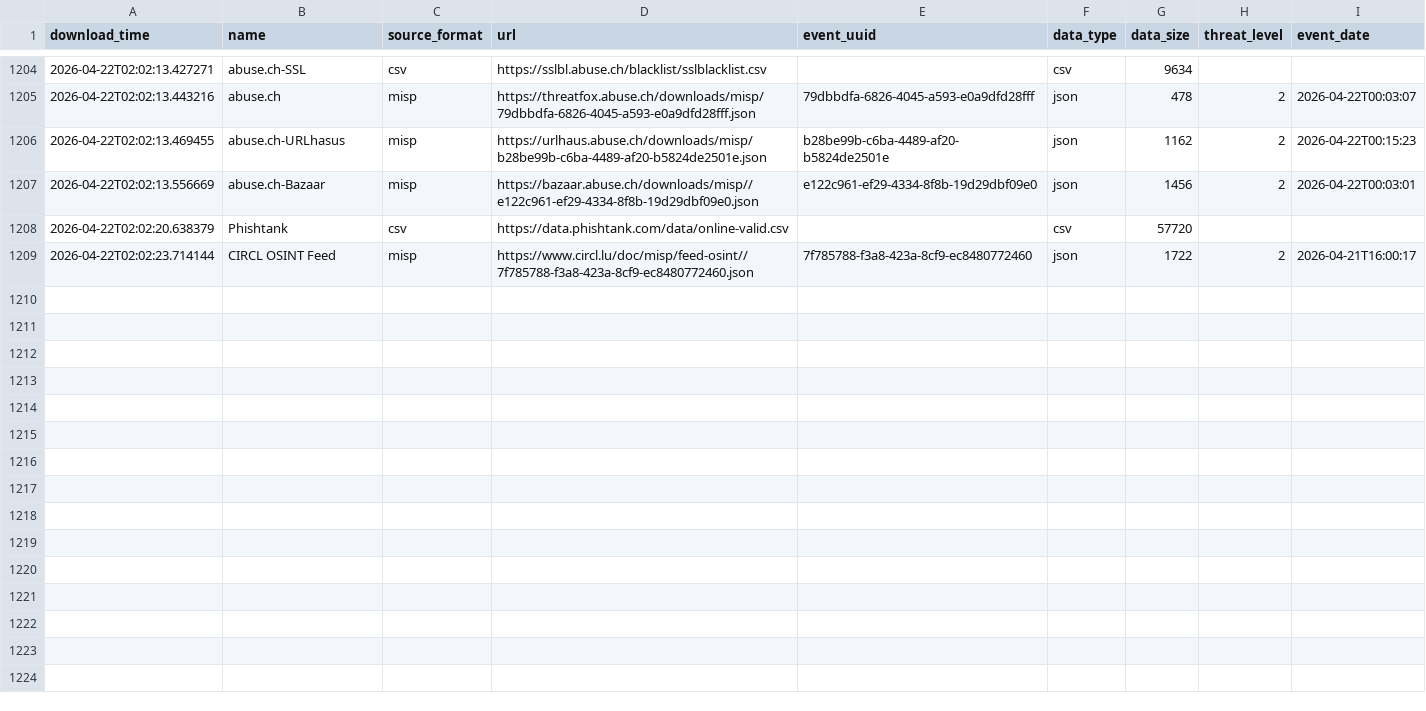
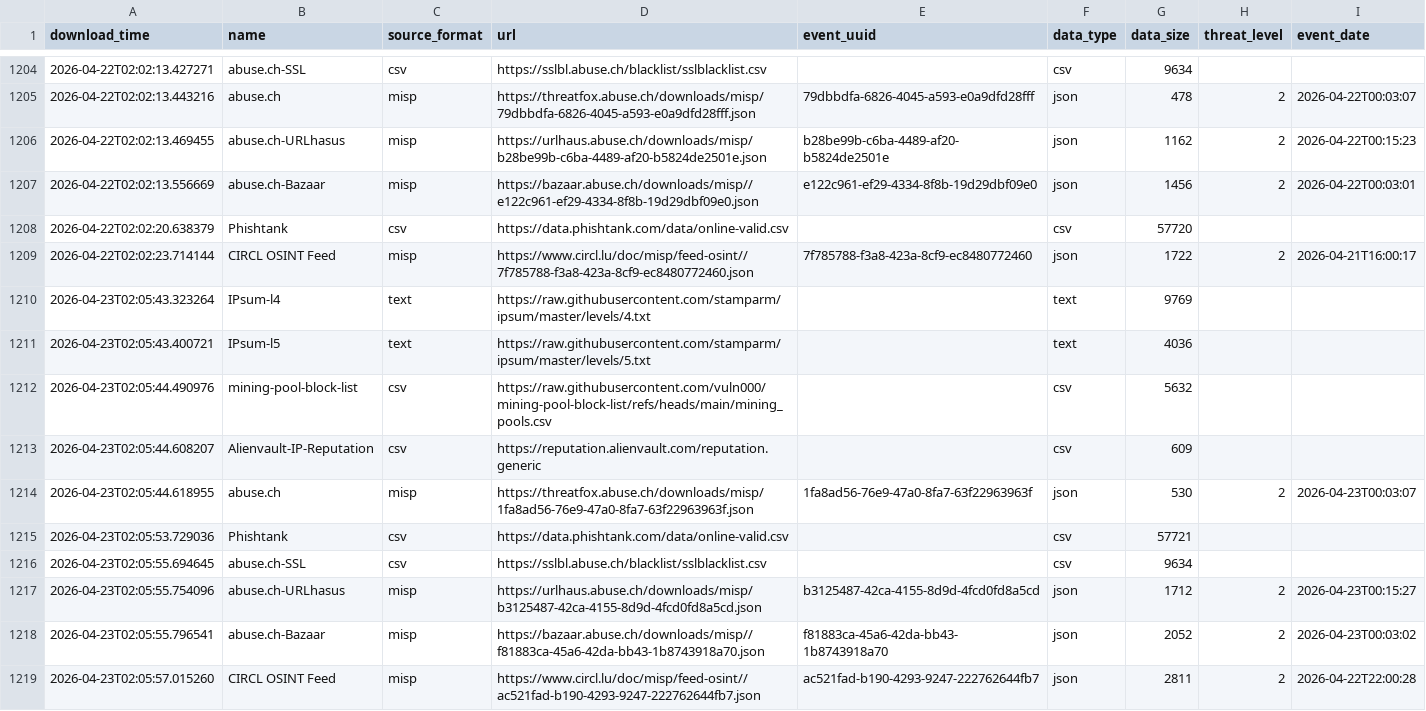
Before and after one commit to RogueServitor-495/FinalThreatFeed-Fork, a CSV file: output/describe_file.csv, drawn as a sheet; only a part is shown, gaps mark what is left out.

```diff
--- a/output/describe_file.csv
+++ b/output/describe_file.csv
@@ -1209 +1209,11 @@ download_time,name,source_format,url,event_uuid,data_type,data_size,threat_level
 2026-04-22T02:02:23.714144,CIRCL OSINT Feed,misp,https://www.circl.lu/doc/misp/feed-osint//7f785788-f3a8-423a-8cf9-ec8480772460.json,7f785788-f3a8-423a-8cf9-ec8480772460,json,1722,2,2026-04-21T16:00:17
+2026-04-23T02:05:43.323264,IPsum-l4,text,https://raw.githubusercontent.com/stamparm/ipsum/master/levels/4.txt,,text,9769,,
+2026-04-23T02:05:43.400721,IPsum-l5,text,https://raw.githubusercontent.com/stamparm/ipsum/master/levels/5.txt,,text,4036,,
+2026-04-23T02:05:44.490976,mining-pool-block-list,csv,https://raw.githubusercontent.com/vuln000/mining-pool-block-list/refs/heads/main/mining_pools.csv,,csv,5632,,
+2026-04-23T02:05:44.608207,Alienvault-IP-Reputation,csv,https://reputation.alienvault.com/reputation.generic,,csv,609,,
+2026-04-23T02:05:44.618955,abuse.ch,misp,https://threatfox.abuse.ch/downloads/misp/1fa8ad56-76e9-47a0-8fa7-63f22963963f.json,1fa8ad56-76e9-47a0-8fa7-63f22963963f,json,530,2,2026-04-23T00:03:07
+2026-04-23T02:05:53.729036,Phishtank,csv,https://data.phishtank.com/data/online-valid.csv,,csv,57721,,
+2026-04-23T02:05:55.694645,abuse.ch-SSL,csv,https://sslbl.abuse.ch/blacklist/sslblacklist.csv,,csv,9634,,
+2026-04-23T02:05:55.754096,abuse.ch-URLhasus,misp,https://urlhaus.abuse.ch/downloads/misp/b3125487-42ca-4155-8d9d-4fcd0fd8a5cd.json,b3125487-42ca-4155-8d9d-4fcd0fd8a5cd,json,1712,2,2026-04-23T00:15:27
+2026-04-23T02:05:55.796541,abuse.ch-Bazaar,misp,https://bazaar.abuse.ch/downloads/misp//f81883ca-45a6-42da-bb43-1b8743918a70.json,f81883ca-45a6-42da-bb43-1b8743918a70,json,2052,2,2026-04-23T00:03:02
+2026-04-23T02:05:57.015260,CIRCL OSINT Feed,misp,https://www.circl.lu/doc/misp/feed-osint//ac521fad-b190-4293-9247-222762644fb7.json,ac521fad-b190-4293-9247-222762644fb7,json,2811,2,2026-04-22T22:00:28
```
Also changed, not shown: 1 other file.
